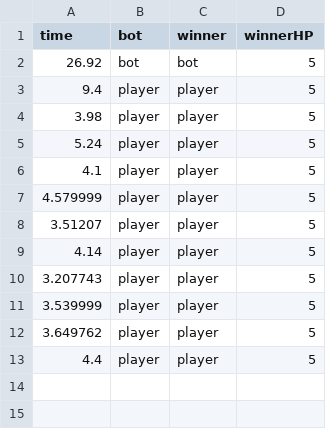
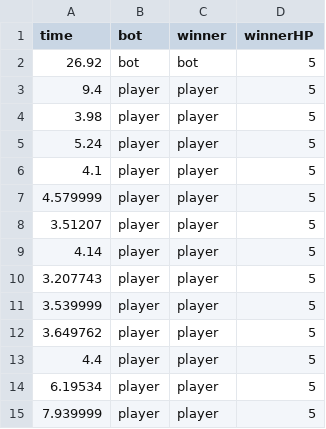
Before and after one commit to akua21/Adaptive-AI-Game, a CSV file: Assets/StreamingAssets/Metrics/s212728.csv, drawn as a sheet; the diff names each change by its address in the sheet, - before the commit and + after, or states it on an @@ line.

```diff
--- a/Assets/StreamingAssets/Metrics/s212728.csv
+++ b/Assets/StreamingAssets/Metrics/s212728.csv
+row 14: 6.19534 | player | player | 5
+row 15: 7.939999 | player | player | 5
```
Also changed, not shown: 13 other files.
